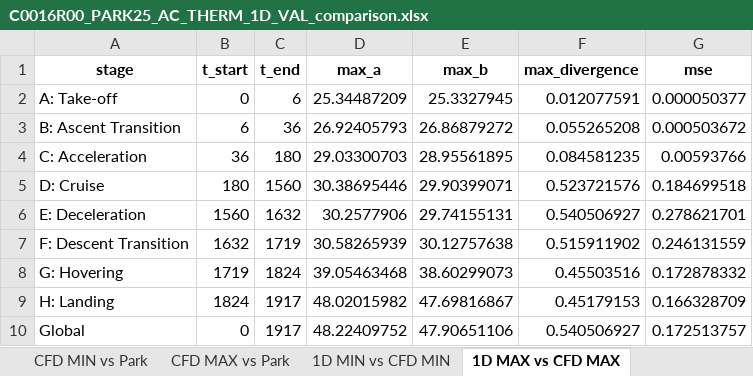
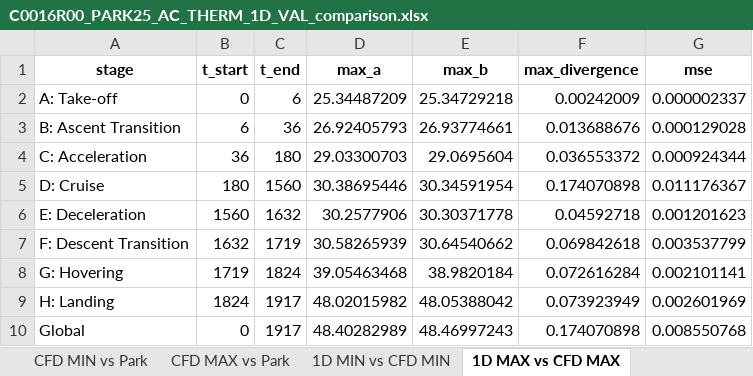
Before and after one commit to sxwd4ever/eBATS, an Excel workbook: data/C0016/C0016R00_PARK25_AC_THERM_1D_VAL_comparison.xlsx, sheet 1D MAX vs CFD MAX, drawn as a sheet; values as stored, in another font and other column widths than the file's, no borders; the diff names each change by its address in the sheet, - before the commit and + after, or states it on an @@ line.

```diff
--- a/data/C0016/C0016R00_PARK25_AC_THERM_1D_VAL_comparison.xlsx (sheet 1D MAX vs CFD MAX)
+++ b/data/C0016/C0016R00_PARK25_AC_THERM_1D_VAL_comparison.xlsx (sheet 1D MAX vs CFD MAX)
-E2 (max_b): 25.3327945
+E2 (max_b): 25.34729218
-F2 (max_divergence): 0.012077591
+F2 (max_divergence): 0.00242009
-G2 (mse): 0.000050377
+G2 (mse): 0.000002337
-E3 (max_b): 26.86879272
+E3 (max_b): 26.93774661
-F3 (max_divergence): 0.055265208
+F3 (max_divergence): 0.013688676
-G3 (mse): 0.000503672
+G3 (mse): 0.000129028
-E4 (max_b): 28.95561895
+E4 (max_b): 29.0695604
-F4 (max_divergence): 0.084581235
+F4 (max_divergence): 0.036553372
-G4 (mse): 0.00593766
+G4 (mse): 0.000924344
-E5 (max_b): 29.90399071
+E5 (max_b): 30.34591954
-F5 (max_divergence): 0.523721576
+F5 (max_divergence): 0.174070898
-G5 (mse): 0.184699518
+G5 (mse): 0.011176367
-E6 (max_b): 29.74155131
+E6 (max_b): 30.30371778
-F6 (max_divergence): 0.540506927
+F6 (max_divergence): 0.04592718
-G6 (mse): 0.278621701
+G6 (mse): 0.001201623
-E7 (max_b): 30.12757638
+E7 (max_b): 30.64540662
-F7 (max_divergence): 0.515911902
+F7 (max_divergence): 0.069842618
-G7 (mse): 0.246131559
+G7 (mse): 0.003537799
-E8 (max_b): 38.60299073
+E8 (max_b): 38.9820184
-F8 (max_divergence): 0.45503516
+F8 (max_divergence): 0.072616284
-G8 (mse): 0.172878332
+G8 (mse): 0.002101141
-E9 (max_b): 47.69816867
+E9 (max_b): 48.05388042
-F9 (max_divergence): 0.45179153
+F9 (max_divergence): 0.073923949
-G9 (mse): 0.166328709
+G9 (mse): 0.002601969
-D10 (max_a): 48.22409752
+D10 (max_a): 48.40282989
-E10 (max_b): 47.90651106
+E10 (max_b): 48.46997243
-F10 (max_divergence): 0.540506927
+F10 (max_divergence): 0.174070898
-G10 (mse): 0.172513757
+G10 (mse): 0.008550768
```
Also changed, not shown: sheet 1D MIN vs CFD MIN, sheet 1D MAX vs Park, sheet 1D MIN vs Park, sheet CFD MIN vs Park, sheet CFD MAX vs Park, sheet CFD AVG vs Park, 42 other files.
